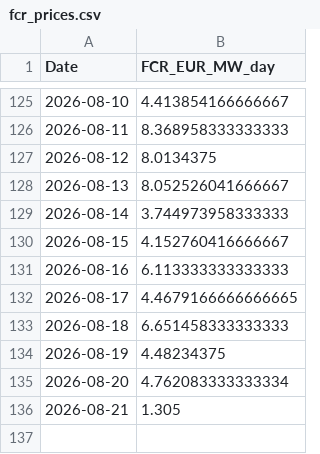
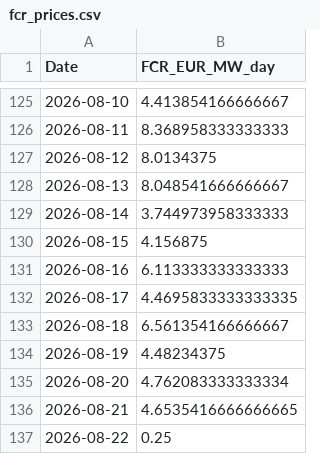
Before and after one commit to TomSRemy/PPA-Dashboard, a CSV file: ppa_dashboard/data/fcr_prices.csv, drawn as a sheet; only a part is shown, gaps mark what is left out.

```diff
--- a/ppa_dashboard/data/fcr_prices.csv
+++ b/ppa_dashboard/data/fcr_prices.csv
@@ -127,10 +127,11 @@ Date,FCR_EUR_MW_day
 2026-08-12,8.0134375
-2026-08-13,8.052526041666667
+2026-08-13,8.048541666666667
 2026-08-14,3.744973958333333
-2026-08-15,4.152760416666667
+2026-08-15,4.156875
 2026-08-16,6.113333333333333
-2026-08-17,4.4679166666666665
-2026-08-18,6.651458333333333
+2026-08-17,4.4695833333333335
+2026-08-18,6.561354166666667
 2026-08-19,4.48234375
 2026-08-20,4.762083333333334
-2026-08-21,1.305
+2026-08-21,4.6535416666666665
+2026-08-22,0.25
```
Also changed, not shown: ppa_dashboard/data/xborder_da_prices.csv.
